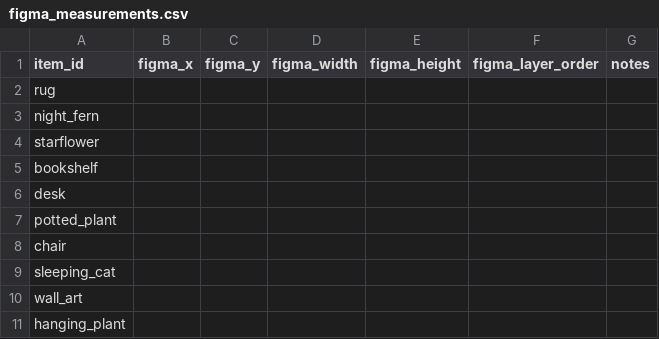
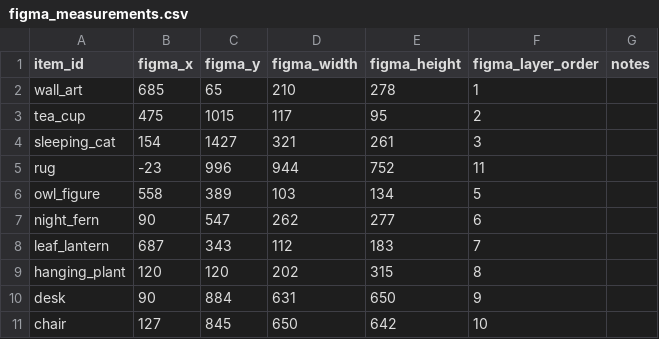
Before and after one commit to sahinsanli/CozyFocus, a CSV file: design/figma_room_layout/figma_measurements.csv, drawn as a sheet; only a part is shown; the diff covers the shown part only.

```diff
--- a/design/figma_room_layout/figma_measurements.csv
+++ b/design/figma_room_layout/figma_measurements.csv
@@ -1,11 +1,11 @@
 item_id,figma_x,figma_y,figma_width,figma_height,figma_layer_order,notes
-rug,,,,,,
-night_fern,,,,,,
-starflower,,,,,,
-bookshelf,,,,,,
-desk,,,,,,
-potted_plant,,,,,,
-chair,,,,,,
-sleeping_cat,,,,,,
-wall_art,,,,,,
-hanging_plant,,,,,,
+wall_art,685,65,210,278,1,
+tea_cup,475,1015,117,95,2,
+sleeping_cat,154,1427,321,261,3,
+rug,-23,996,944,752,11,
+owl_figure,558,389,103,134,5,
+night_fern,90,547,262,277,6,
+leaf_lantern,687,343,112,183,7,
+hanging_plant,120,120,202,315,8,
+desk,90,884,631,650,9,
+chair,127,845,650,642,10,
```
Also changed, not shown: 2 added rows, 7 removed rows and 5 edited cells elsewhere in this file, design/figma_room_layout/asset_dimensions.csv, design/figma_room_layout/item_inventory.csv, 35 other files.
